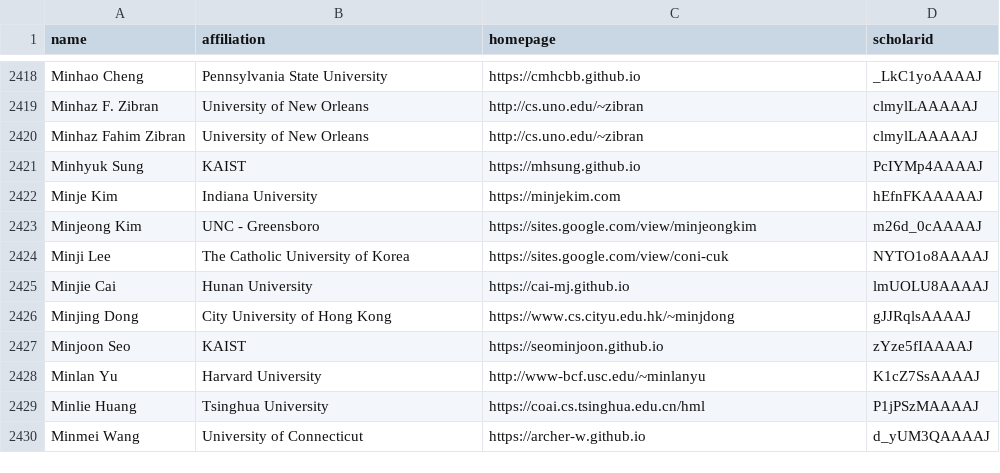
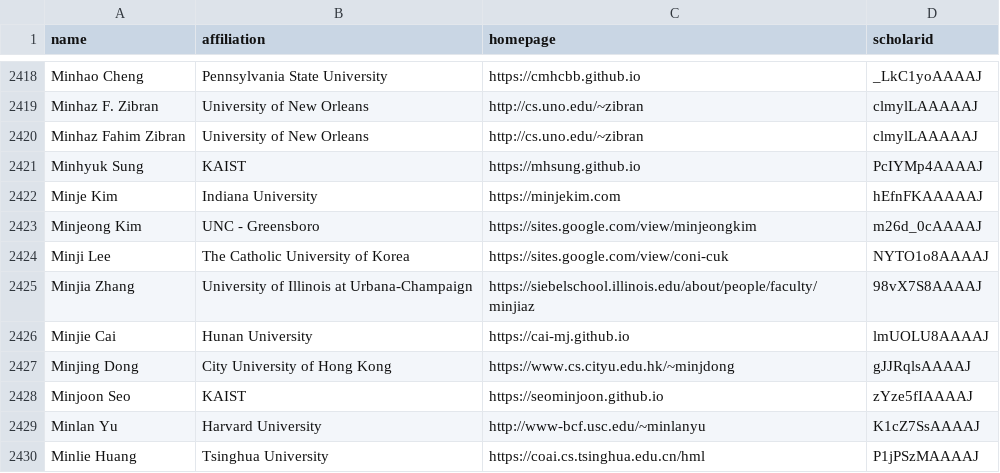
Before and after one commit to Jarviswang94/CSrankings, a CSV file: csrankings-m.csv, drawn as a sheet; only a part is shown, gaps mark what is left out; the shorter side is filled out with more unchanged rows; the diff names each change by its address in the sheet, - before the commit and + after, or states it on an @@ line.

Commit message:
Add Minjia Zhang (UIUC) to CSRankings

```diff
--- a/csrankings-m.csv
+++ b/csrankings-m.csv
+row 2425: Minjia Zhang | University of Illinois at Urbana-Champaign | https://siebelschool.illinois.edu/about/people/faculty/minjiaz | 98vX7S8AAAAJ
```
